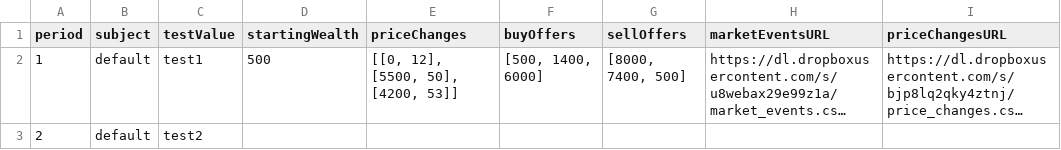
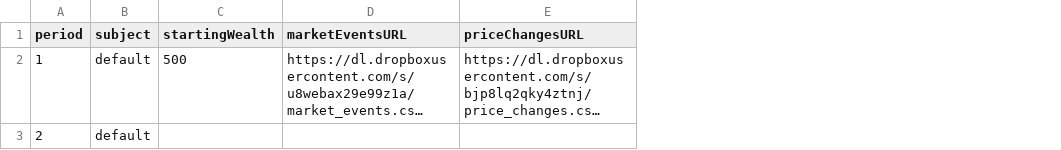
Before and after one commit to Leeps-Lab/redwood_HFT_CDA_ORIG, a CSV file: config/test.csv, drawn as a sheet; long unchanged cells end in …; the diff names each change by its address in the sheet, - before the commit and + after, or states it on an @@ line.

Commit message:
forgot to commit config file

```diff
--- a/config/test.csv
+++ b/config/test.csv
-column C (testValue), rows 2-3: test1 | test2
-column E (priceChanges), row 2: [[0, 12], [5500, 50], [4200, 53]]
-column F (buyOffers), row 2: [500, 1400, 6000]
-column G (sellOffers), row 2: [8000, 7400, 500]
```
Also changed, not shown: 1 other file.
